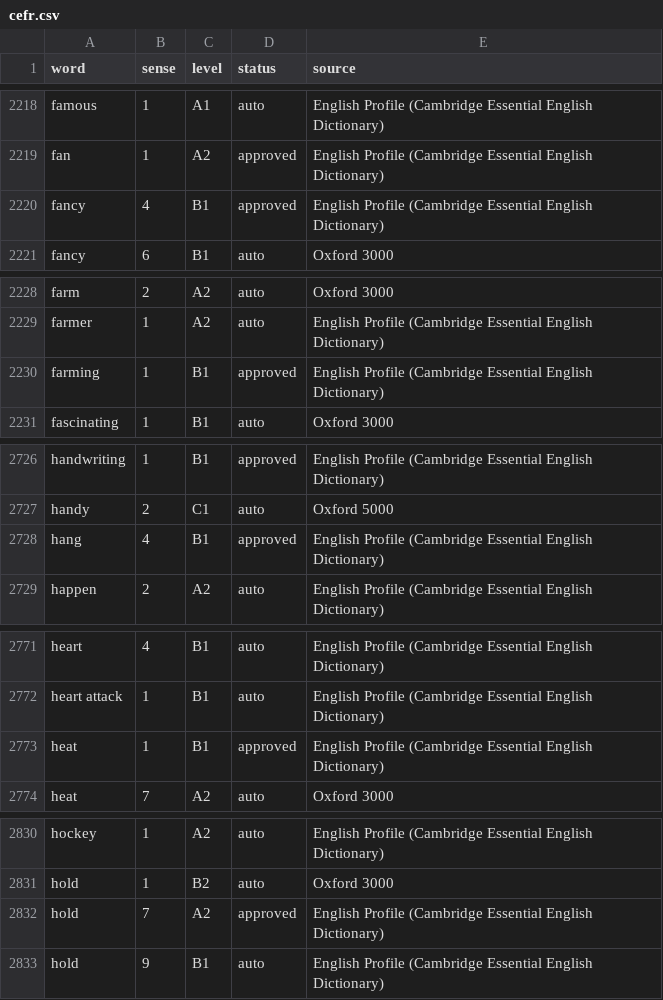
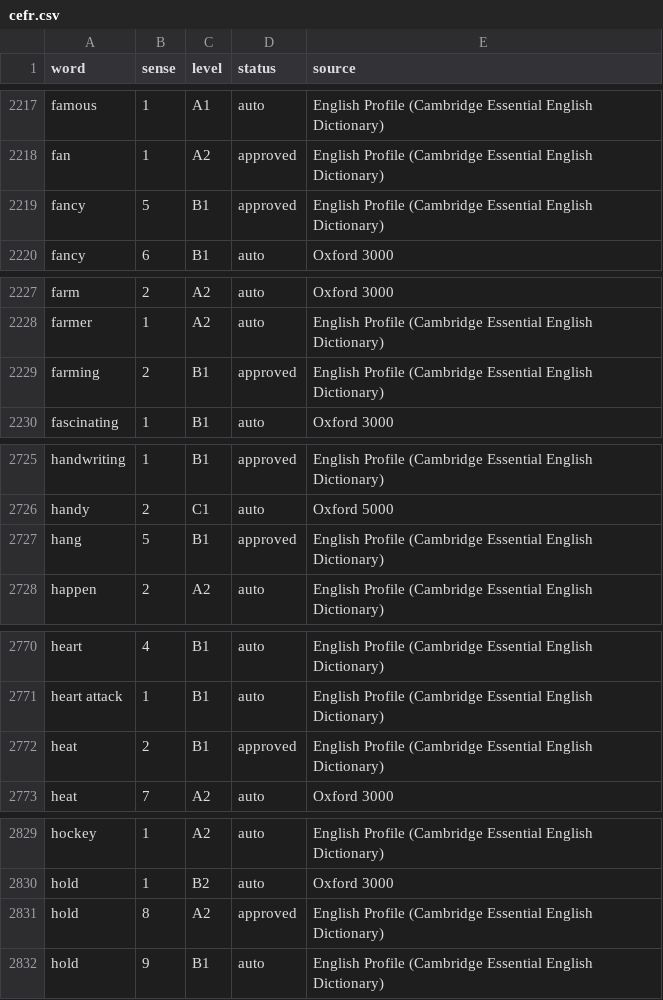
Before and after one commit to rowdy1408/Synonymlens, a CSV file: data/cefr.csv, drawn as a sheet; only a part is shown, gaps mark what is left out; the diff covers the shown part only.

```diff
--- a/data/cefr.csv
+++ b/data/cefr.csv
@@ -2219,3 +2218,3 @@ famous,1,A1,auto,English Profile (Cambridge Essential English Dictionary)
 fan,1,A2,approved,English Profile (Cambridge Essential English Dictionary)
-fancy,4,B1,approved,English Profile (Cambridge Essential English Dictionary)
+fancy,5,B1,approved,English Profile (Cambridge Essential English Dictionary)
 fancy,6,B1,auto,Oxford 3000
@@ -2229,3 +2228,3 @@ farm,2,A2,auto,Oxford 3000
 farmer,1,A2,auto,English Profile (Cambridge Essential English Dictionary)
-farming,1,B1,approved,English Profile (Cambridge Essential English Dictionary)
+farming,2,B1,approved,English Profile (Cambridge Essential English Dictionary)
 fascinating,1,B1,auto,Oxford 3000
@@ -2727,3 +2726,3 @@ handwriting,1,B1,approved,English Profile (Cambridge Essential English Dictionar
 handy,2,C1,auto,Oxford 5000
-hang,4,B1,approved,English Profile (Cambridge Essential English Dictionary)
+hang,5,B1,approved,English Profile (Cambridge Essential English Dictionary)
 happen,2,A2,auto,English Profile (Cambridge Essential English Dictionary)
@@ -2772,3 +2771,3 @@ heart,4,B1,auto,English Profile (Cambridge Essential English Dictionary)
 heart attack,1,B1,auto,English Profile (Cambridge Essential English Dictionary)
-heat,1,B1,approved,English Profile (Cambridge Essential English Dictionary)
+heat,2,B1,approved,English Profile (Cambridge Essential English Dictionary)
 heat,7,A2,auto,Oxford 3000
@@ -2831,3 +2830,3 @@ hockey,1,A2,auto,English Profile (Cambridge Essential English Dictionary)
 hold,1,B2,auto,Oxford 3000
-hold,7,A2,approved,English Profile (Cambridge Essential English Dictionary)
+hold,8,A2,approved,English Profile (Cambridge Essential English Dictionary)
 hold,9,B1,auto,English Profile (Cambridge Essential English Dictionary)
```
Also changed, not shown: 1 added row, 2 removed rows and 16 edited cells elsewhere in this file.
